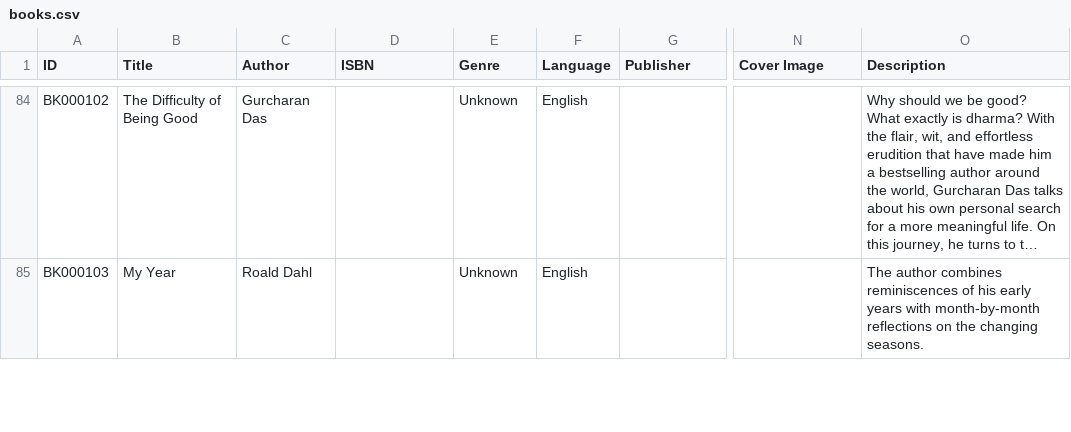
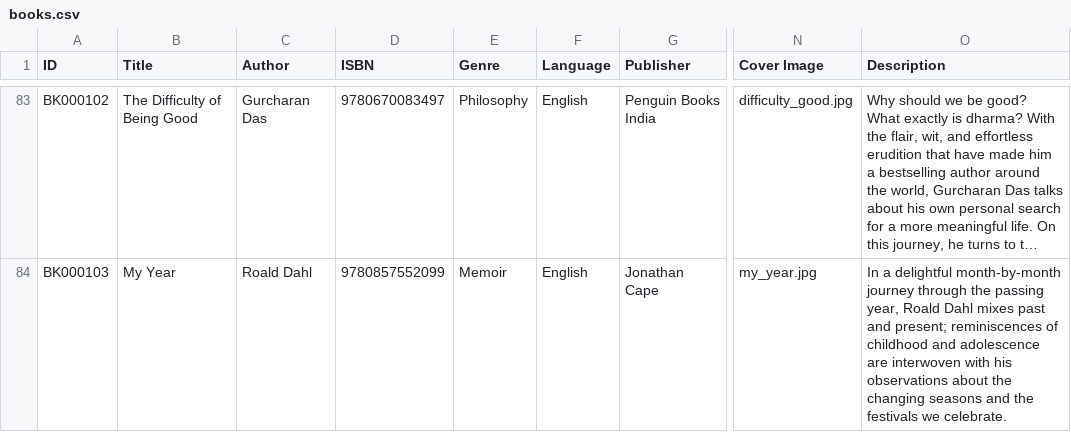
Before and after one commit to ejayaraman/books-catalogue, a CSV file: data/books.csv, drawn as a sheet; only a part is shown, gaps mark what is left out; long unchanged cells end in …; addresses are those after the commit; the diff covers the shown part only; the diff names each change by its address in the sheet, - before the commit and + after, or states it on an @@ line.

Commit message:
Book details

```diff
--- a/data/books.csv
+++ b/data/books.csv
-D83 (ISBN): (empty)
+D83 (ISBN): 9780670083497
-E83 (Genre): Unknown
+E83 (Genre): Philosophy
-G83 (Publisher): (empty)
+G83 (Publisher): Penguin Books India
-N83 (Cover Image): (empty)
+N83 (Cover Image): difficulty_good.jpg
-D84 (ISBN): (empty)
+D84 (ISBN): 9780857552099
-E84 (Genre): Unknown
+E84 (Genre): Memoir
-G84 (Publisher): (empty)
+G84 (Publisher): Jonathan Cape
-N84 (Cover Image): (empty)
+N84 (Cover Image): my_year.jpg
-O84 (Description): The author combines reminiscences of his early years with month-by-month reflections on the changing seasons.
+O84 (Description): In a delightful month-by-month journey through the passing year, Roald Dahl mixes past and present; reminiscences of childhood and adolescence are interwoven with his observations about the changing seasons and the festivals we celebrate.
```
Also changed, not shown: 1 removed row and 77 edited cells elsewhere in this file, 17 other files.
